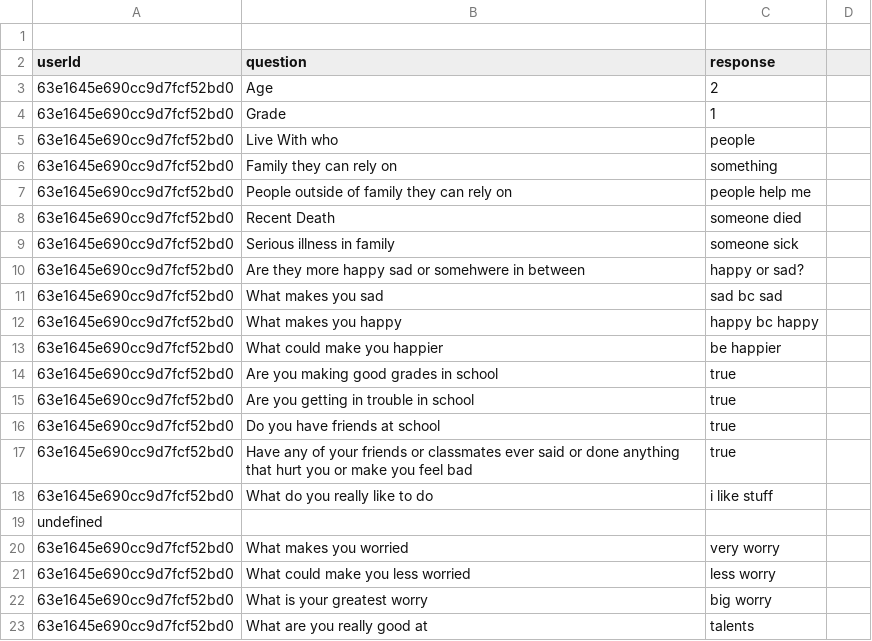
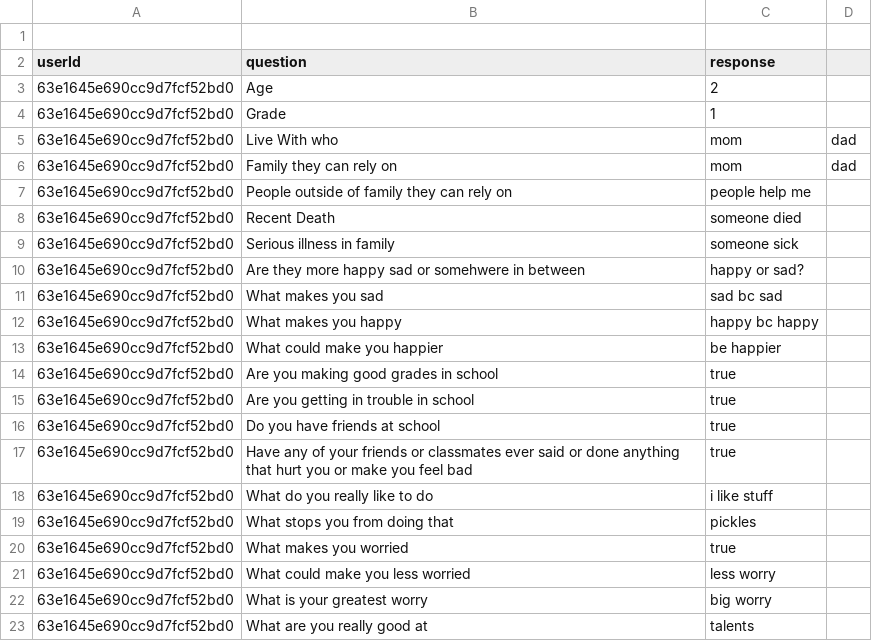
Before and after one commit to cgordon5025/futurethrive_tech_test, a CSV file: server/data/63e1645e690cc9d7fcf52bd0.csv, drawn as a sheet.

```diff
--- a/server/data/63e1645e690cc9d7fcf52bd0.csv
+++ b/server/data/63e1645e690cc9d7fcf52bd0.csv
@@ -4,4 +4,4 @@
     63e1645e690cc9d7fcf52bd0,Grade,1
-    63e1645e690cc9d7fcf52bd0,Live With who,people
-    63e1645e690cc9d7fcf52bd0,Family they can rely on,something
+    63e1645e690cc9d7fcf52bd0,Live With who,mom,dad
+    63e1645e690cc9d7fcf52bd0,Family they can rely on,mom,dad
     63e1645e690cc9d7fcf52bd0,People outside of family they can rely on,people help me
@@ -18,4 +18,4 @@
     63e1645e690cc9d7fcf52bd0,What do you really like to do,i like stuff
-    undefined
-    63e1645e690cc9d7fcf52bd0,What makes you worried,very worry
+    63e1645e690cc9d7fcf52bd0,What stops you from doing that,pickles
+    63e1645e690cc9d7fcf52bd0,What makes you worried,true
     63e1645e690cc9d7fcf52bd0,What could make you less worried,less worry
```
Also changed, not shown: server/data/63ea86c4fd9ddbf82469e45e.csv, 23 other files.
